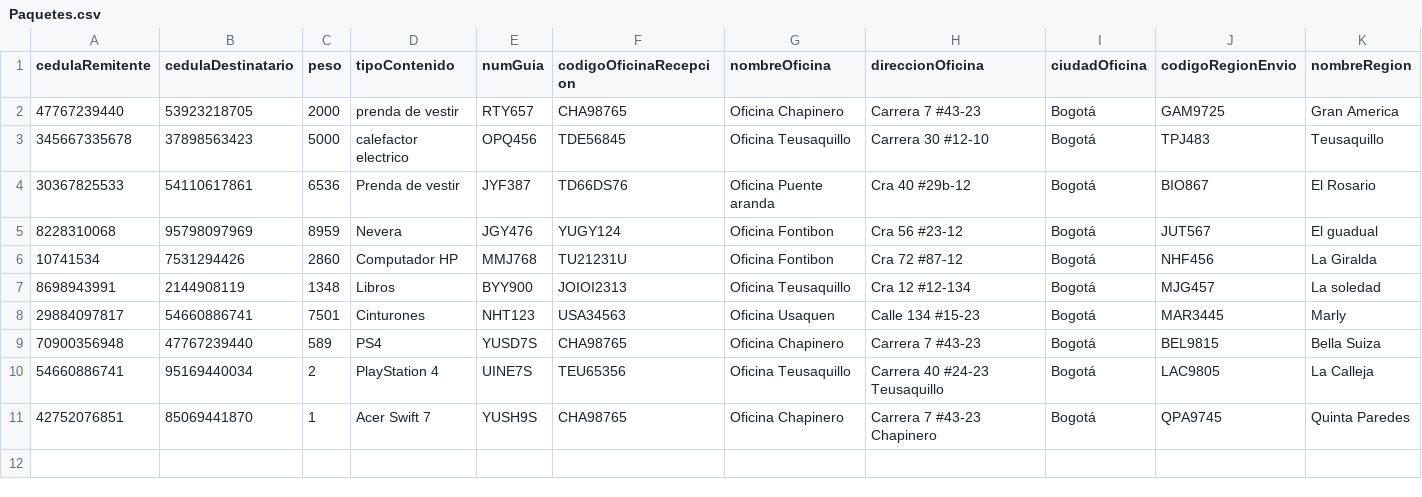
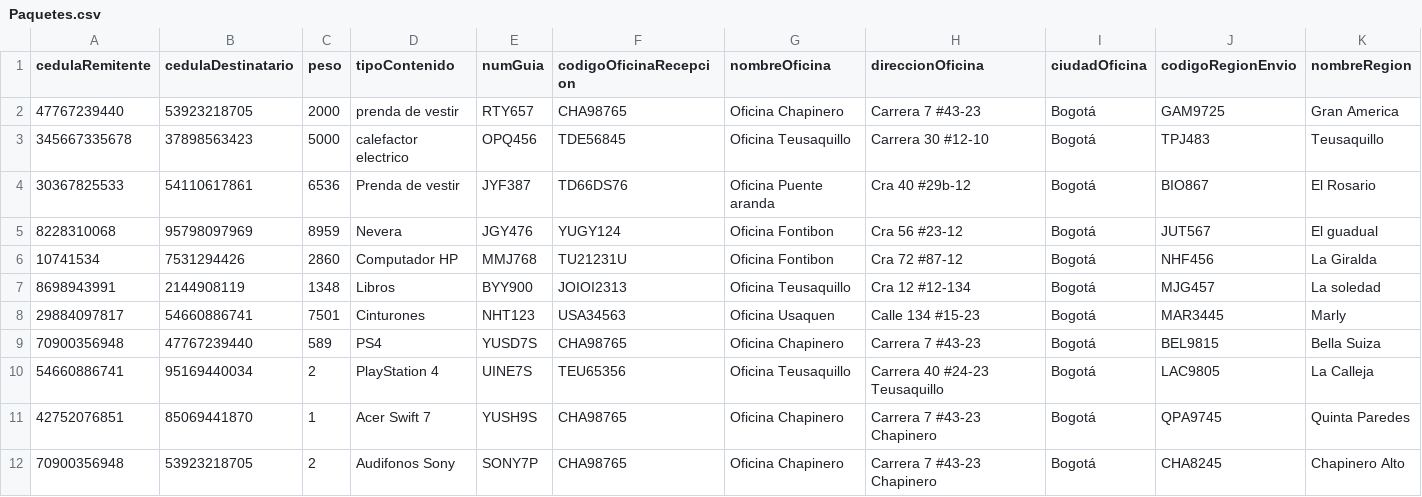
Before and after one commit to adgarciaar/Messaging-company-manager, a CSV file: Entrega2/Implementación/Paquetes.csv, drawn as a sheet.

Commit message:
adicionando paquetes al archivo

```diff
--- a/Entrega2/Implementación/Paquetes.csv
+++ b/Entrega2/Implementación/Paquetes.csv
@@ -11 +11,2 @@ cedulaRemitente,cedulaDestinatario,peso,tipoContenido,numGuia,codigoOficinaRecep
 42752076851,85069441870,1,Acer Swift 7,YUSH9S,CHA98765,Oficina Chapinero,Carrera 7 #43-23 Chapinero,Bogotá,QPA9745,Quinta Paredes
+70900356948,53923218705,2,Audifonos Sony,SONY7P,CHA98765,Oficina Chapinero,Carrera 7 #43-23 Chapinero,Bogotá,CHA8245,Chapinero Alto
```
